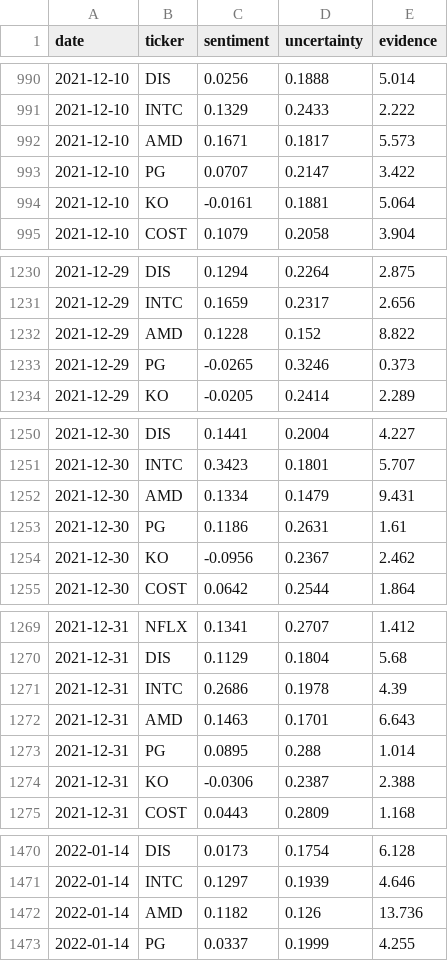
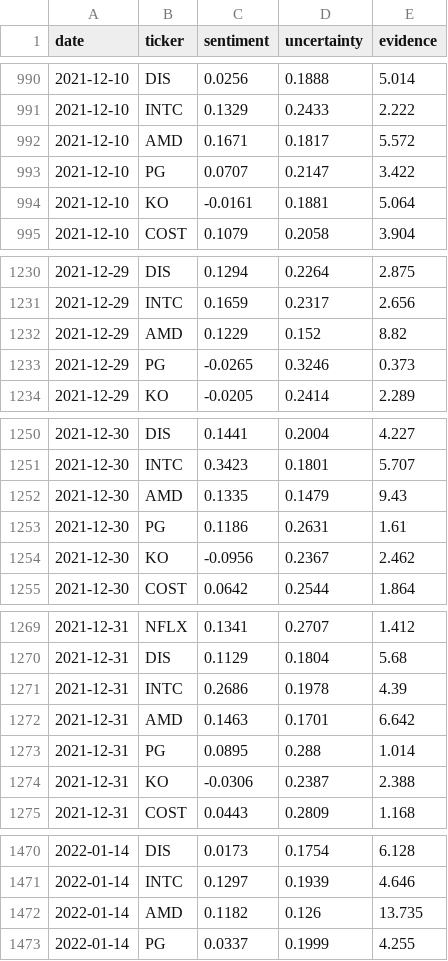
Before and after one commit to ShubAce/IITKharagpur-Shubham-Suman-hackathon, a CSV file: data/backtest/signals_daily.csv, drawn as a sheet; only a part is shown, gaps mark what is left out; the diff covers the shown part only.

```diff
--- a/data/backtest/signals_daily.csv
+++ b/data/backtest/signals_daily.csv
@@ -991,3 +991,3 @@ date,ticker,sentiment,uncertainty,evidence
 2021-12-10,INTC,0.1329,0.2433,2.222
-2021-12-10,AMD,0.1671,0.1817,5.573
+2021-12-10,AMD,0.1671,0.1817,5.572
 2021-12-10,PG,0.0707,0.2147,3.422
@@ -1231,3 +1231,3 @@ date,ticker,sentiment,uncertainty,evidence
 2021-12-29,INTC,0.1659,0.2317,2.656
-2021-12-29,AMD,0.1228,0.152,8.822
+2021-12-29,AMD,0.1229,0.152,8.82
 2021-12-29,PG,-0.0265,0.3246,0.373
@@ -1251,3 +1251,3 @@ date,ticker,sentiment,uncertainty,evidence
 2021-12-30,INTC,0.3423,0.1801,5.707
-2021-12-30,AMD,0.1334,0.1479,9.431
+2021-12-30,AMD,0.1335,0.1479,9.43
 2021-12-30,PG,0.1186,0.2631,1.61
@@ -1271,3 +1271,3 @@ date,ticker,sentiment,uncertainty,evidence
 2021-12-31,INTC,0.2686,0.1978,4.39
-2021-12-31,AMD,0.1463,0.1701,6.643
+2021-12-31,AMD,0.1463,0.1701,6.642
 2021-12-31,PG,0.0895,0.288,1.014
@@ -1471,3 +1471,3 @@ date,ticker,sentiment,uncertainty,evidence
 2022-01-14,INTC,0.1297,0.1939,4.646
-2022-01-14,AMD,0.1182,0.126,13.736
+2022-01-14,AMD,0.1182,0.126,13.735
 2022-01-14,PG,0.0337,0.1999,4.255
```
Also changed, not shown: 6 edited cells elsewhere in this file, data/backtest/signals_daily_naive.csv, 44 other files.
